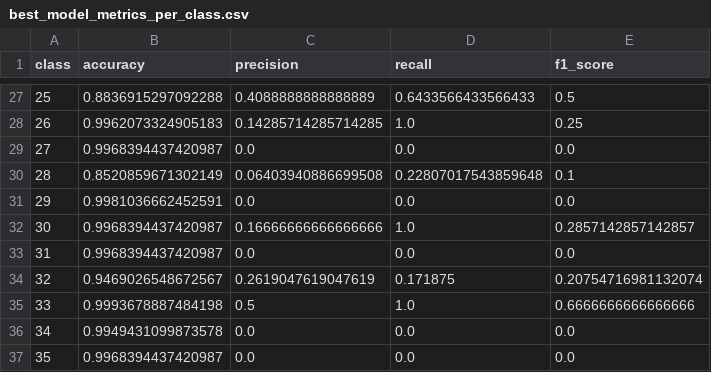
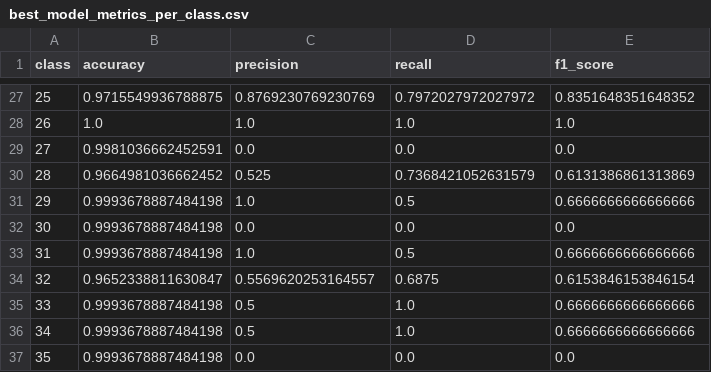
Before and after one commit to alextonon/Hackaton_abeilles_tigres, a CSV file: notebooks/best_model_metrics_per_class.csv, drawn as a sheet; only a part is shown, gaps mark what is left out; the diff covers the shown part only.

```diff
--- a/notebooks/best_model_metrics_per_class.csv
+++ b/notebooks/best_model_metrics_per_class.csv
@@ -27,11 +27,11 @@ class,accuracy,precision,recall,f1_score
-25,0.8836915297092288,0.4088888888888889,0.6433566433566433,0.5
-26,0.9962073324905183,0.14285714285714285,1.0,0.25
-27,0.9968394437420987,0.0,0.0,0.0
-28,0.8520859671302149,0.06403940886699508,0.22807017543859648,0.1
-29,0.9981036662452591,0.0,0.0,0.0
-30,0.9968394437420987,0.16666666666666666,1.0,0.2857142857142857
-31,0.9968394437420987,0.0,0.0,0.0
-32,0.9469026548672567,0.2619047619047619,0.171875,0.20754716981132074
+25,0.9715549936788875,0.8769230769230769,0.7972027972027972,0.8351648351648352
+26,1.0,1.0,1.0,1.0
+27,0.9981036662452591,0.0,0.0,0.0
+28,0.9664981036662452,0.525,0.7368421052631579,0.6131386861313869
+29,0.9993678887484198,1.0,0.5,0.6666666666666666
+30,0.9993678887484198,0.0,0.0,0.0
+31,0.9993678887484198,1.0,0.5,0.6666666666666666
+32,0.9652338811630847,0.5569620253164557,0.6875,0.6153846153846154
 33,0.9993678887484198,0.5,1.0,0.6666666666666666
-34,0.9949431099873578,0.0,0.0,0.0
-35,0.9968394437420987,0.0,0.0,0.0
+34,0.9993678887484198,0.5,1.0,0.6666666666666666
+35,0.9993678887484198,0.0,0.0,0.0
```
Also changed, not shown: 141 edited cells elsewhere in this file, 4 other files.
